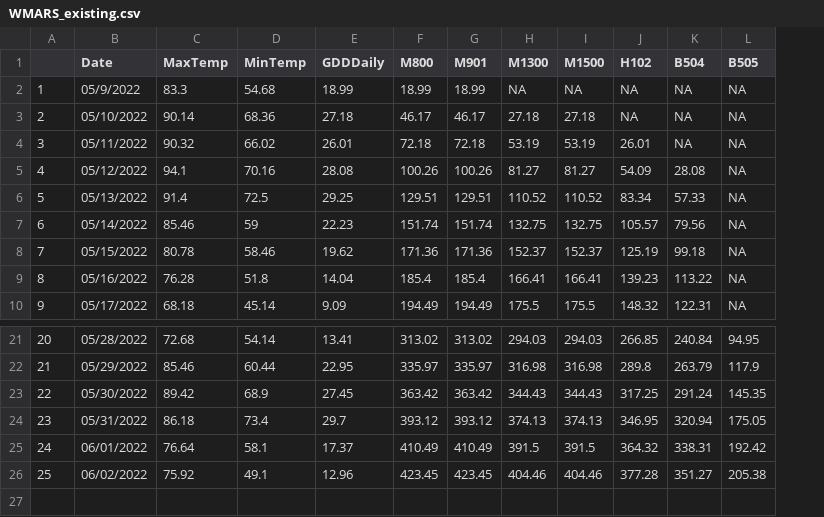
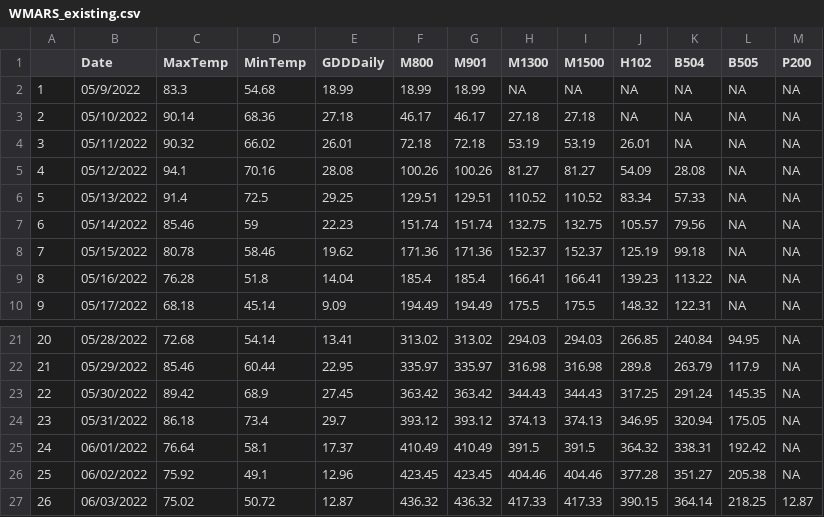
Before and after one commit to acperkins3/GDD-Plots-2022, a CSV file: WMARS_existing.csv, drawn as a sheet; only a part is shown, gaps mark what is left out; the diff names each change by its address in the sheet, - before the commit and + after, or states it on an @@ line.

```diff
--- a/WMARS_existing.csv
+++ b/WMARS_existing.csv
+column M (P200), rows 2-10: all NA; rows 21-26: all NA
+row 27: 26 | 06/03/2022 | 75.02 | 50.72 | 12.87 | 436.32 | 436.32 | 417.33 | 417.33 | 390.15 | 364.14 | 218.25 | 12.87
```
Also changed, not shown: Arlington.csv, Arlington_existing.csv, 9 other files.
